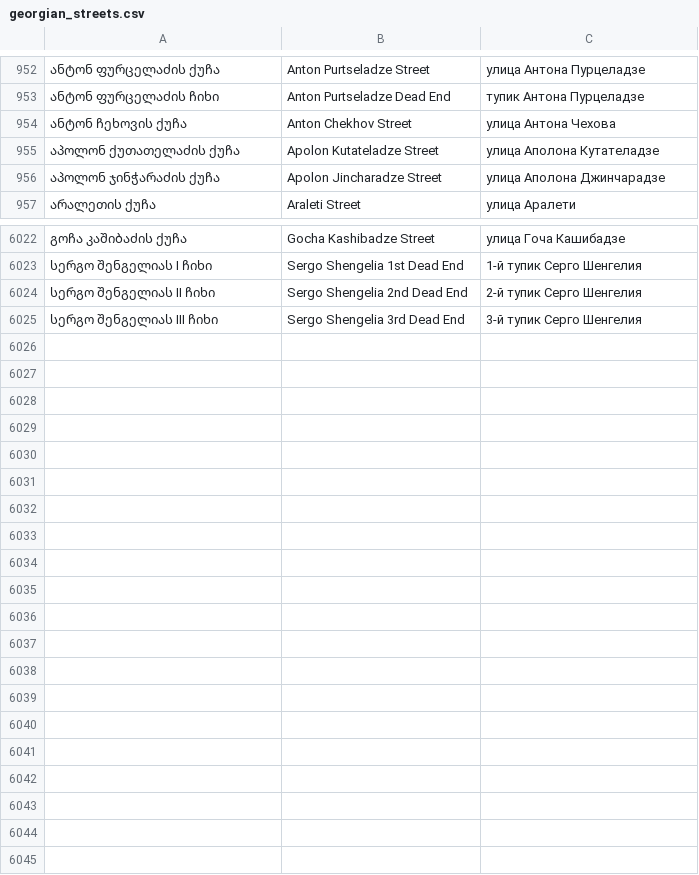
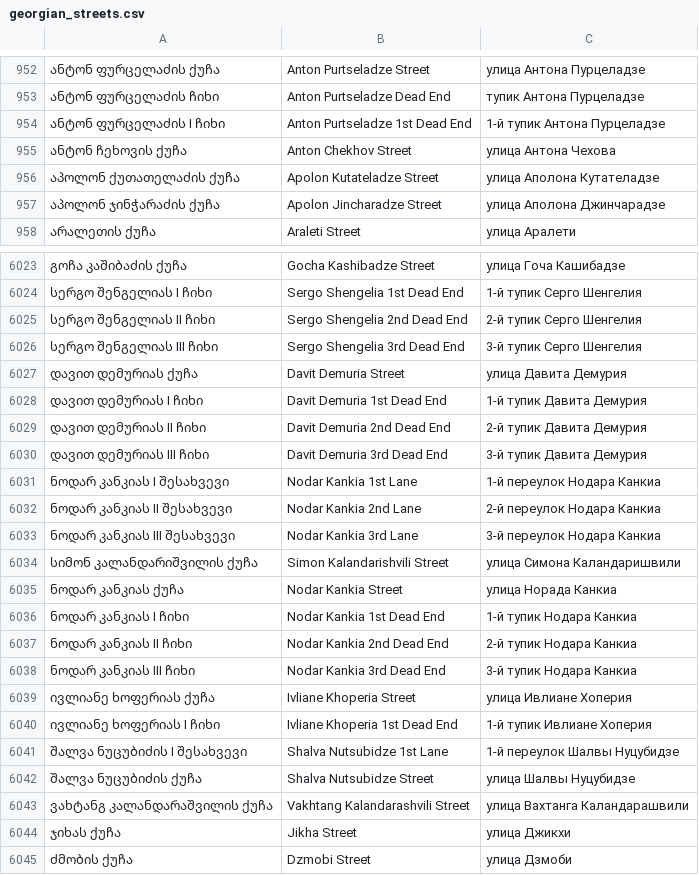
Before and after one commit to Antisida/JOSM-Ge-address-helper-plugin, a CSV file: src/main/resources/street-list/georgian_streets.csv, drawn as a sheet; only a part is shown, gaps mark what is left out; the diff names each change by its address in the sheet, - before the commit and + after, or states it on an @@ line.

```diff
--- a/src/main/resources/street-list/georgian_streets.csv
+++ b/src/main/resources/street-list/georgian_streets.csv
+row 954: ანტონ ფურცელაძის I ჩიხი | Anton Purtseladze 1st Dead End | 1-й тупик Антона Пурцеладзе
+row 6027: დავით დემურიას ქუჩა | Davit Demuria Street | улица Давита Демурия
+row 6028: დავით დემურიას I ჩიხი | Davit Demuria 1st Dead End | 1-й тупик Давита Демурия
+row 6029: დავით დემურიას II ჩიხი | Davit Demuria 2nd Dead End | 2-й тупик Давита Демурия
+row 6030: დავით დემურიას III ჩიხი | Davit Demuria 3rd Dead End | 3-й тупик Давита Демурия
+row 6031: ნოდარ კანკიას I შესახვევი | Nodar Kankia 1st Lane | 1-й переулок Нодара Канкиа
+row 6032: ნოდარ კანკიას II შესახვევი | Nodar Kankia 2nd Lane | 2-й переулок Нодара Канкиа
+row 6033: ნოდარ კანკიას III შესახვევი | Nodar Kankia 3rd Lane | 3-й переулок Нодара Канкиа
+row 6034: სიმონ კალანდარიშვილის ქუჩა | Simon Kalandarishvili Street | улица Симона Каландаришвили
+row 6035: ნოდარ კანკიას ქუჩა | Nodar Kankia Street | улица Норада Канкиа
+row 6036: ნოდარ კანკიას I ჩიხი | Nodar Kankia 1st Dead End | 1-й тупик Нодара Канкиа
+row 6037: ნოდარ კანკიას II ჩიხი | Nodar Kankia 2nd Dead End | 2-й тупик Нодара Канкиа
+row 6038: ნოდარ კანკიას III ჩიხი | Nodar Kankia 3rd Dead End | 3-й тупик Нодара Канкиа
+row 6039: ივლიანე ხოფერიას ქუჩა | Ivliane Khoperia Street | улица Ивлианe Хоперия
+row 6040: ივლიანე ხოფერიას I ჩიხი | Ivliane Khoperia 1st Dead End | 1-й тупик Ивлианe Хоперия
+row 6041: შალვა ნუცუბიძის I შესახვევი | Shalva Nutsubidze 1st Lane | 1-й переулок Шалвы Нуцубидзе
+row 6042: შალვა ნუცუბიძის ქუჩა | Shalva Nutsubidze Street | улица Шалвы Нуцубидзе
+row 6043: ვახტანგ კალანდარაშვილის ქუჩა | Vakhtang Kalandarashvili Street | улица Вахтанга Каландарашвили
+row 6044: ჯიხას ქუჩა | Jikha Street | улица Джикхи
+row 6045: ძმობის ქუჩა | Dzmobi Street | улица Дзмоби
```
Also changed, not shown: 39 other files.
